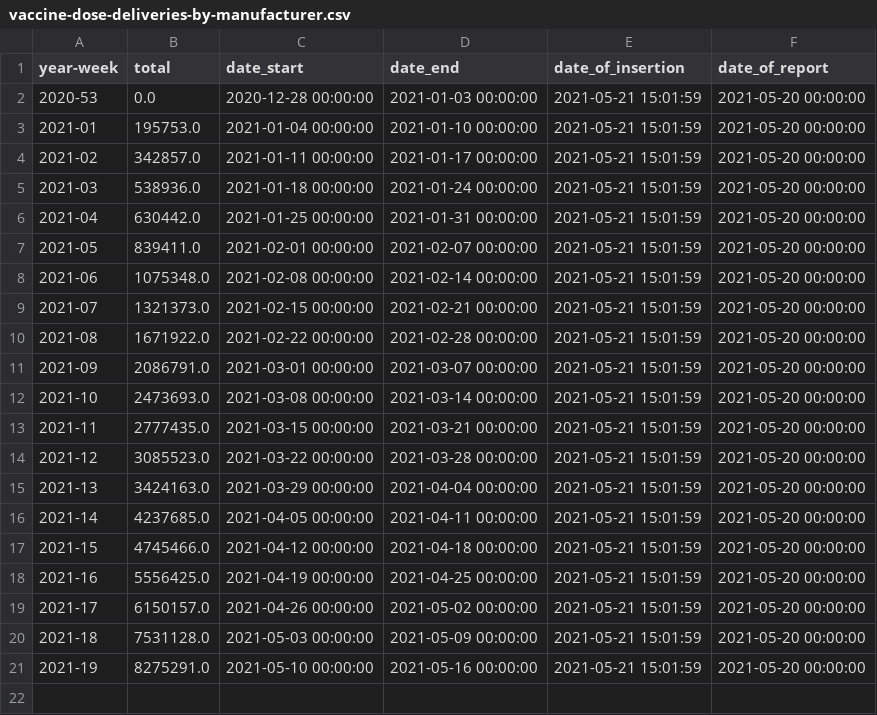
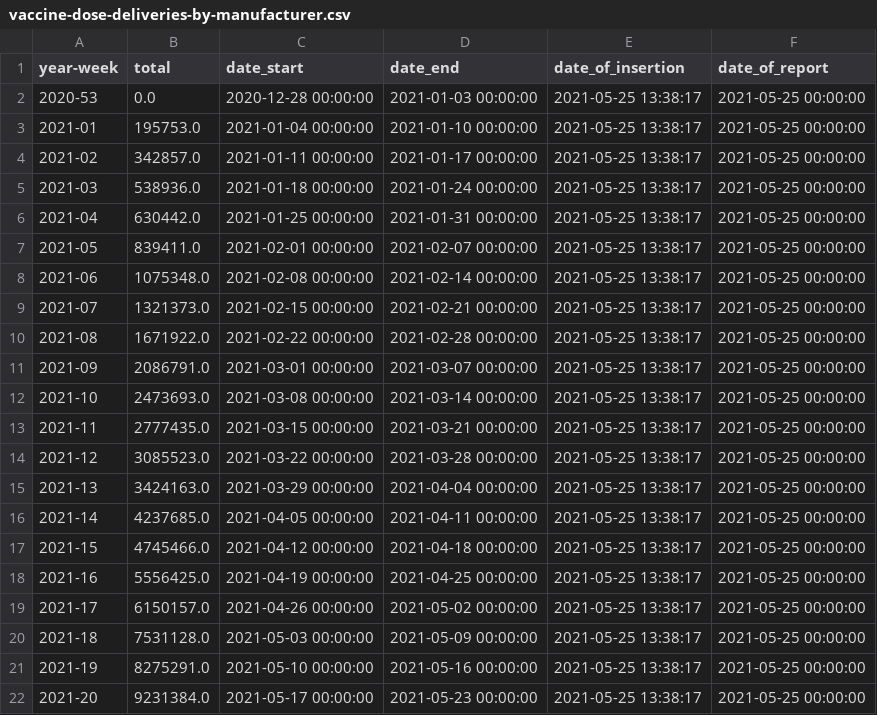
Before and after one commit to Sikerdebaard/netherlands-vaccinations-scraper, a CSV file: vaccine-dose-deliveries-by-manufacturer.csv, drawn as a sheet.

```diff
--- a/vaccine-dose-deliveries-by-manufacturer.csv
+++ b/vaccine-dose-deliveries-by-manufacturer.csv
@@ -1,21 +1,22 @@
 year-week,total,date_start,date_end,date_of_insertion,date_of_report
-2020-53,0.0,2020-12-28 00:00:00,2021-01-03 00:00:00,2021-05-21 15:01:59,2021-05-20 00:00:00
-2021-01,195753.0,2021-01-04 00:00:00,2021-01-10 00:00:00,2021-05-21 15:01:59,2021-05-20 00:00:00
-2021-02,342857.0,2021-01-11 00:00:00,2021-01-17 00:00:00,2021-05-21 15:01:59,2021-05-20 00:00:00
-2021-03,538936.0,2021-01-18 00:00:00,2021-01-24 00:00:00,2021-05-21 15:01:59,2021-05-20 00:00:00
-2021-04,630442.0,2021-01-25 00:00:00,2021-01-31 00:00:00,2021-05-21 15:01:59,2021-05-20 00:00:00
-2021-05,839411.0,2021-02-01 00:00:00,2021-02-07 00:00:00,2021-05-21 15:01:59,2021-05-20 00:00:00
-2021-06,1075348.0,2021-02-08 00:00:00,2021-02-14 00:00:00,2021-05-21 15:01:59,2021-05-20 00:00:00
-2021-07,1321373.0,2021-02-15 00:00:00,2021-02-21 00:00:00,2021-05-21 15:01:59,2021-05-20 00:00:00
-2021-08,1671922.0,2021-02-22 00:00:00,2021-02-28 00:00:00,2021-05-21 15:01:59,2021-05-20 00:00:00
-2021-09,2086791.0,2021-03-01 00:00:00,2021-03-07 00:00:00,2021-05-21 15:01:59,2021-05-20 00:00:00
-2021-10,2473693.0,2021-03-08 00:00:00,2021-03-14 00:00:00,2021-05-21 15:01:59,2021-05-20 00:00:00
-2021-11,2777435.0,2021-03-15 00:00:00,2021-03-21 00:00:00,2021-05-21 15:01:59,2021-05-20 00:00:00
-2021-12,3085523.0,2021-03-22 00:00:00,2021-03-28 00:00:00,2021-05-21 15:01:59,2021-05-20 00:00:00
-2021-13,3424163.0,2021-03-29 00:00:00,2021-04-04 00:00:00,2021-05-21 15:01:59,2021-05-20 00:00:00
-2021-14,4237685.0,2021-04-05 00:00:00,2021-04-11 00:00:00,2021-05-21 15:01:59,2021-05-20 00:00:00
-2021-15,4745466.0,2021-04-12 00:00:00,2021-04-18 00:00:00,2021-05-21 15:01:59,2021-05-20 00:00:00
-2021-16,5556425.0,2021-04-19 00:00:00,2021-04-25 00:00:00,2021-05-21 15:01:59,2021-05-20 00:00:00
-2021-17,6150157.0,2021-04-26 00:00:00,2021-05-02 00:00:00,2021-05-21 15:01:59,2021-05-20 00:00:00
-2021-18,7531128.0,2021-05-03 00:00:00,2021-05-09 00:00:00,2021-05-21 15:01:59,2021-05-20 00:00:00
-2021-19,8275291.0,2021-05-10 00:00:00,2021-05-16 00:00:00,2021-05-21 15:01:59,2021-05-20 00:00:00
+2020-53,0.0,2020-12-28 00:00:00,2021-01-03 00:00:00,2021-05-25 13:38:17,2021-05-25 00:00:00
+2021-01,195753.0,2021-01-04 00:00:00,2021-01-10 00:00:00,2021-05-25 13:38:17,2021-05-25 00:00:00
+2021-02,342857.0,2021-01-11 00:00:00,2021-01-17 00:00:00,2021-05-25 13:38:17,2021-05-25 00:00:00
+2021-03,538936.0,2021-01-18 00:00:00,2021-01-24 00:00:00,2021-05-25 13:38:17,2021-05-25 00:00:00
+2021-04,630442.0,2021-01-25 00:00:00,2021-01-31 00:00:00,2021-05-25 13:38:17,2021-05-25 00:00:00
+2021-05,839411.0,2021-02-01 00:00:00,2021-02-07 00:00:00,2021-05-25 13:38:17,2021-05-25 00:00:00
+2021-06,1075348.0,2021-02-08 00:00:00,2021-02-14 00:00:00,2021-05-25 13:38:17,2021-05-25 00:00:00
+2021-07,1321373.0,2021-02-15 00:00:00,2021-02-21 00:00:00,2021-05-25 13:38:17,2021-05-25 00:00:00
+2021-08,1671922.0,2021-02-22 00:00:00,2021-02-28 00:00:00,2021-05-25 13:38:17,2021-05-25 00:00:00
+2021-09,2086791.0,2021-03-01 00:00:00,2021-03-07 00:00:00,2021-05-25 13:38:17,2021-05-25 00:00:00
+2021-10,2473693.0,2021-03-08 00:00:00,2021-03-14 00:00:00,2021-05-25 13:38:17,2021-05-25 00:00:00
+2021-11,2777435.0,2021-03-15 00:00:00,2021-03-21 00:00:00,2021-05-25 13:38:17,2021-05-25 00:00:00
+2021-12,3085523.0,2021-03-22 00:00:00,2021-03-28 00:00:00,2021-05-25 13:38:17,2021-05-25 00:00:00
+2021-13,3424163.0,2021-03-29 00:00:00,2021-04-04 00:00:00,2021-05-25 13:38:17,2021-05-25 00:00:00
+2021-14,4237685.0,2021-04-05 00:00:00,2021-04-11 00:00:00,2021-05-25 13:38:17,2021-05-25 00:00:00
+2021-15,4745466.0,2021-04-12 00:00:00,2021-04-18 00:00:00,2021-05-25 13:38:17,2021-05-25 00:00:00
+2021-16,5556425.0,2021-04-19 00:00:00,2021-04-25 00:00:00,2021-05-25 13:38:17,2021-05-25 00:00:00
+2021-17,6150157.0,2021-04-26 00:00:00,2021-05-02 00:00:00,2021-05-25 13:38:17,2021-05-25 00:00:00
+2021-18,7531128.0,2021-05-03 00:00:00,2021-05-09 00:00:00,2021-05-25 13:38:17,2021-05-25 00:00:00
+2021-19,8275291.0,2021-05-10 00:00:00,2021-05-16 00:00:00,2021-05-25 13:38:17,2021-05-25 00:00:00
+2021-20,9231384.0,2021-05-17 00:00:00,2021-05-23 00:00:00,2021-05-25 13:38:17,2021-05-25 00:00:00
```
Also changed, not shown: vaccine_administered.csv, vaccine_administered_estimate.csv, 1 other file.
